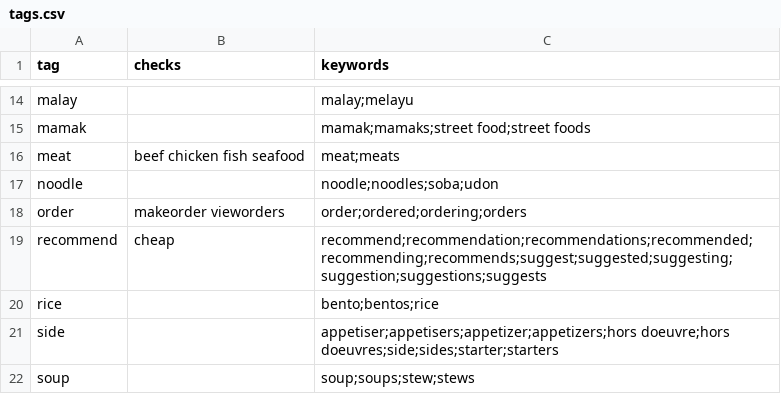
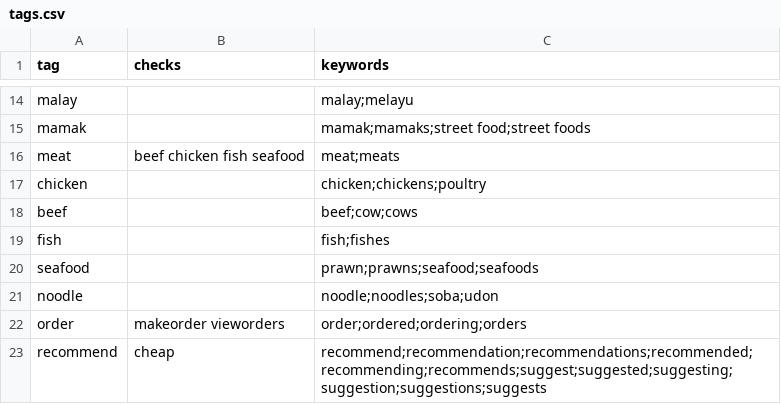
Before and after one commit to atlantisel/missingsemicolon, a CSV file: tags.csv, drawn as a sheet; only a part is shown, gaps mark what is left out; the shorter side is filled out with more unchanged rows.

```diff
--- a/tags.csv
+++ b/tags.csv
@@ -16,2 +16,6 @@ mamak,,mamak;mamaks;street food;street foods
 meat,beef chicken fish seafood,meat;meats
+chicken,,chicken;chickens;poultry
+beef,,beef;cow;cows
+fish,,fish;fishes
+seafood,,prawn;prawns;seafood;seafoods
 noodle,,noodle;noodles;soba;udon
```
Also changed, not shown: 2 other files.
